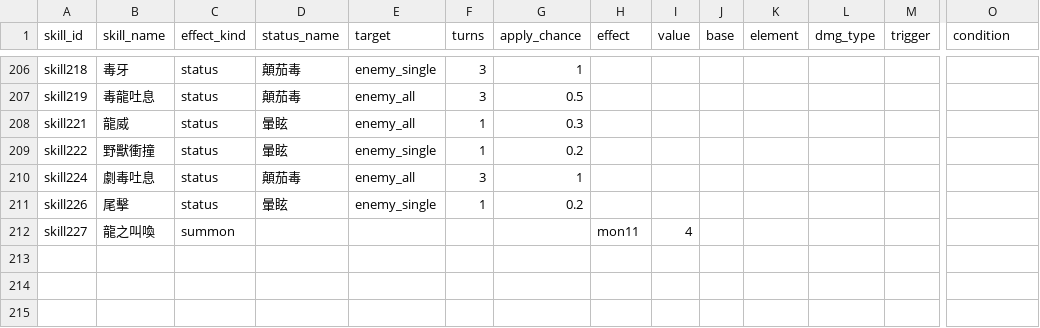
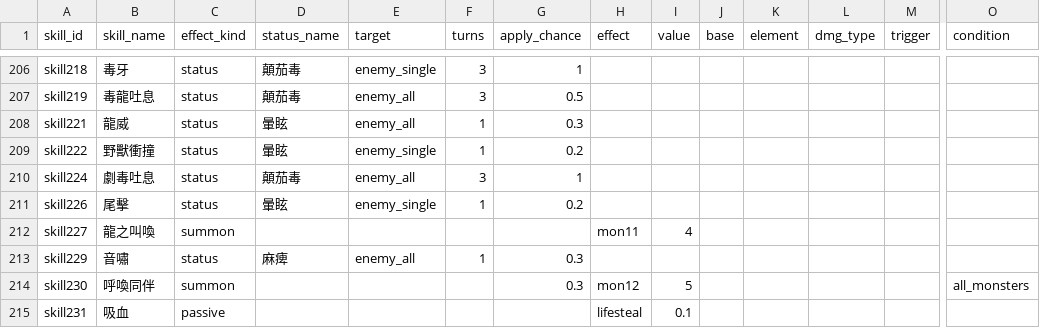
Before and after one commit to minruuwu/bigadventure, a CSV file: assets/data/skill_effect.csv, drawn as a sheet; only a part is shown, gaps mark what is left out; rows hold the shown columns only; the diff names each change by its address in the sheet, - before the commit and + after, or states it on an @@ line.

```diff
--- a/assets/data/skill_effect.csv
+++ b/assets/data/skill_effect.csv
+row 213: skill229 | 音嘯 | status | 麻痺 | enemy_all | 1 | 0.3
+row 214: skill230 | 呼喚同伴 | summon |  |  |  | 0.3 | mon12 | 5 |  |  |  |  | all_monsters
+row 215: skill231 | 吸血 | passive |  |  |  |  | lifesteal | 0.1
```
Also changed, not shown: assets/data/monster_info.csv, assets/data/skill_info.csv, 7 other files.
